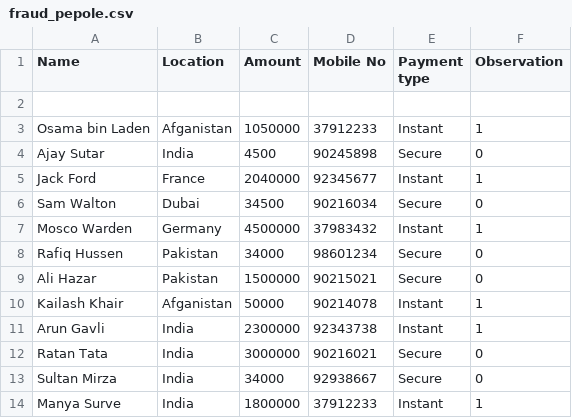
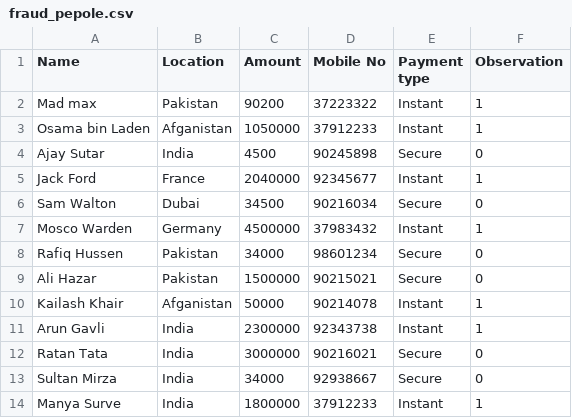
Before and after one commit to Vishal-Capgemini2121/Demo, a CSV file: fraud_pepole.csv, drawn as a sheet.

Commit message:
Update fraud_pepole.csv

```diff
--- a/fraud_pepole.csv
+++ b/fraud_pepole.csv
@@ -1,3 +1,3 @@
 Name,Location,Amount,Mobile No,Payment type,Observation
-,,,,
+Mad max,Pakistan,90200,37223322,Instant,1
 Osama bin Laden,Afganistan,1050000,37912233,Instant,1
```
